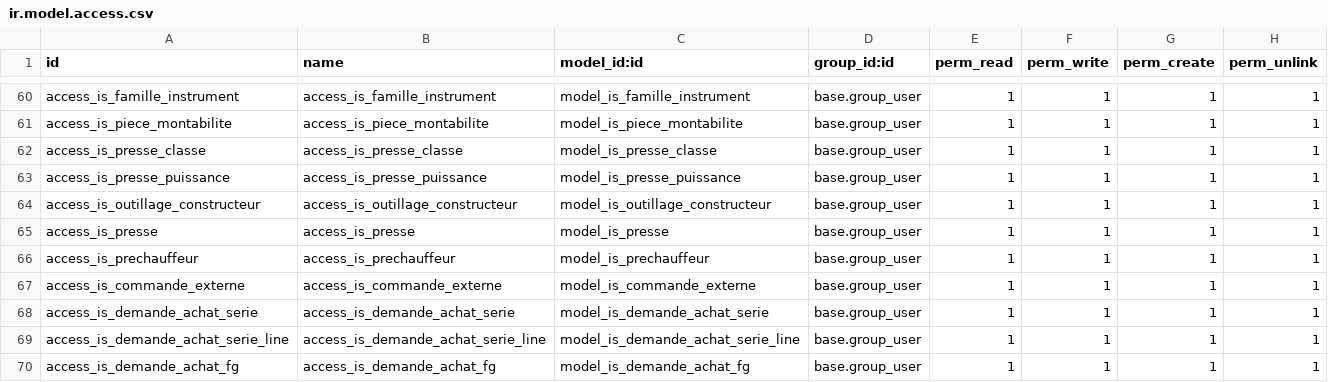
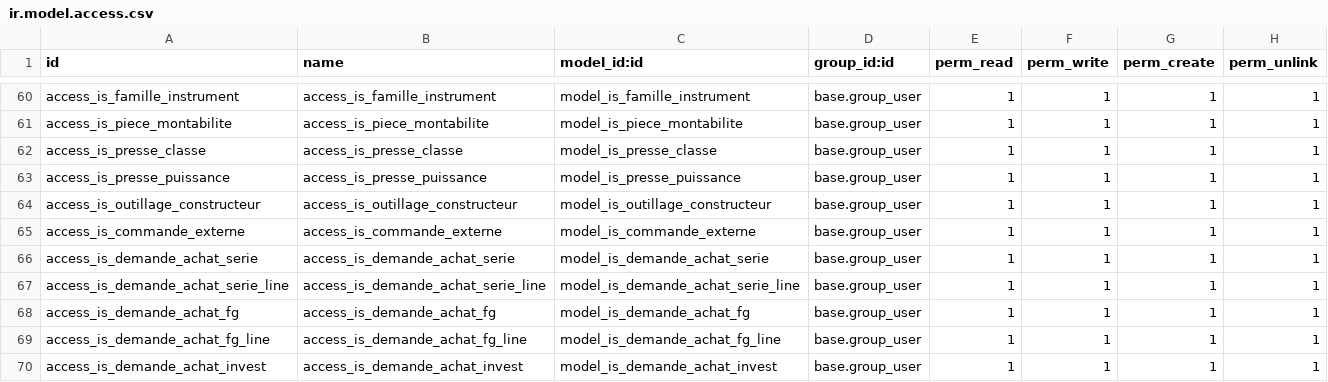
Before and after one commit to tonygalmiche/is_plastigray16, a CSV file: security/ir.model.access.csv, drawn as a sheet; only a part is shown, gaps mark what is left out; the shorter side is filled out with more unchanged rows.

```diff
--- a/security/ir.model.access.csv
+++ b/security/ir.model.access.csv
@@ -64,4 +64,2 @@ access_is_presse_puissance,access_is_presse_puissance,model_is_presse_puissance,
 access_is_outillage_constructeur,access_is_outillage_constructeur,model_is_outillage_constructeur,base.group_user,1,1,1,1
-access_is_presse,access_is_presse,model_is_presse,base.group_user,1,1,1,1
-access_is_prechauffeur,access_is_prechauffeur,model_is_prechauffeur,base.group_user,1,1,1,1
 access_is_commande_externe,access_is_commande_externe,model_is_commande_externe,base.group_user,1,1,1,1
```
Also changed, not shown: 22 other files.
